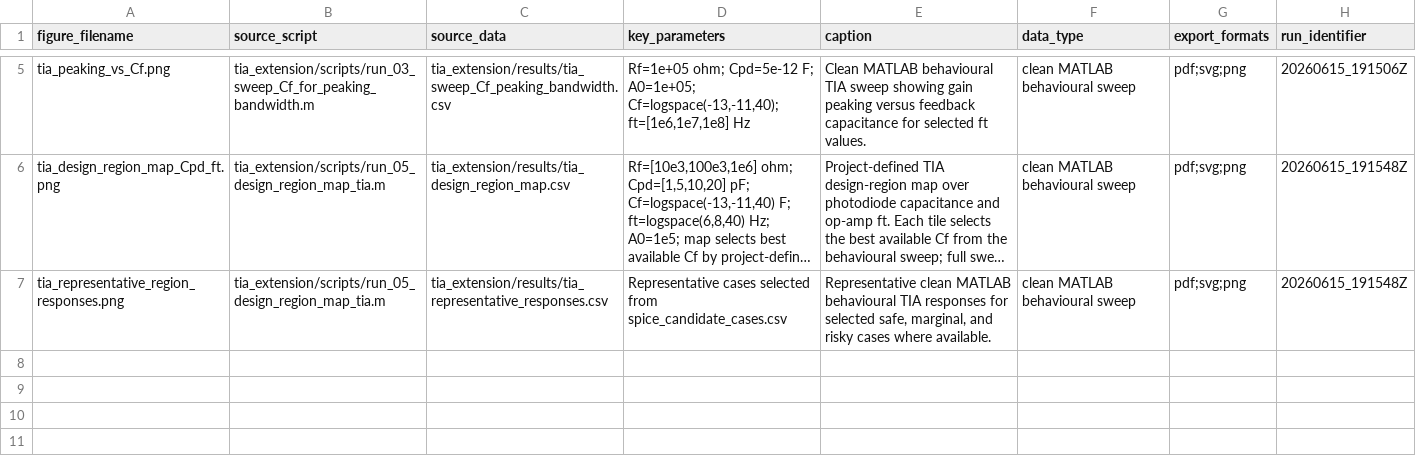
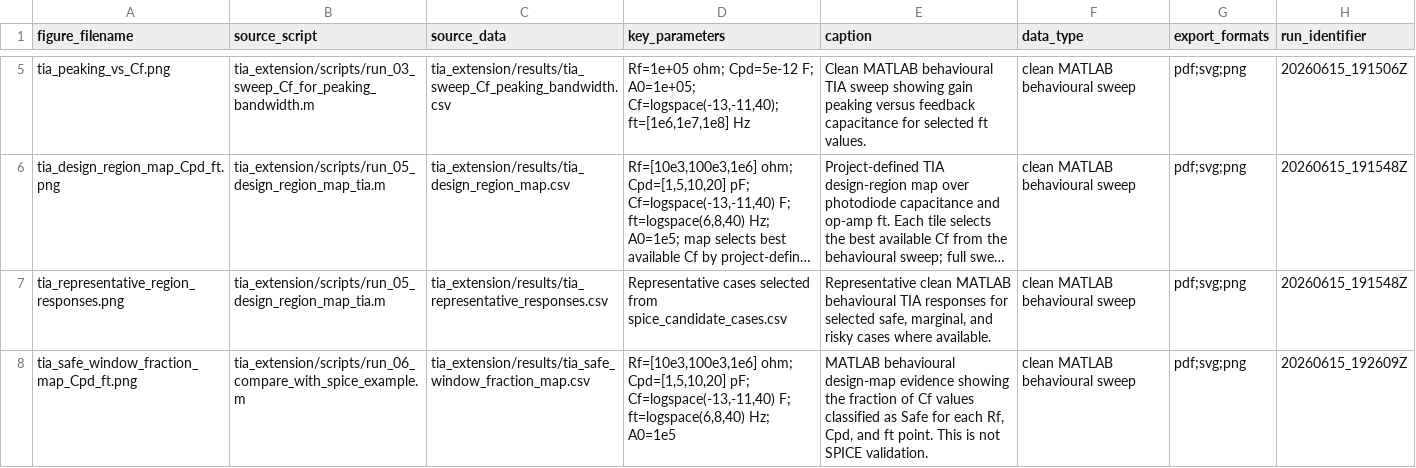
Before and after one commit to 17321362708xkn-art/opamp-tia-design-region-mapping, a CSV file: tia_extension/figures/figure_manifest_tia.csv, drawn as a sheet; only a part is shown, gaps mark what is left out; long unchanged cells end in …; the diff names each change by its address in the sheet, - before the commit and + after, or states it on an @@ line.

Commit message:
Round 4: Add SPICE comparison workflow and reproducible figures

```diff
--- a/tia_extension/figures/figure_manifest_tia.csv
+++ b/tia_extension/figures/figure_manifest_tia.csv
+row 8: tia_safe_window_fraction_map_Cpd_ft.png | tia_extension/scripts/run_06_compare_with_spice_example.m | tia_extension/results/tia_safe_window_fraction_map.csv | Rf=[10e3,100e3,1e6] ohm; Cpd=[1,5,10,20] pF; Cf=logspace(-13,-11,40) F; ft=logspace(6,8,40) Hz; A0=1e5 | MATLAB behavioural design-map evidence showing the fraction of Cf values classified as Safe for each Rf, Cpd, and ft point. This is not SPICE validation. | clean MATLAB behavioural sweep | pdf;svg;png | 20260615_192609Z
```
Also changed, not shown: 13 other files.
